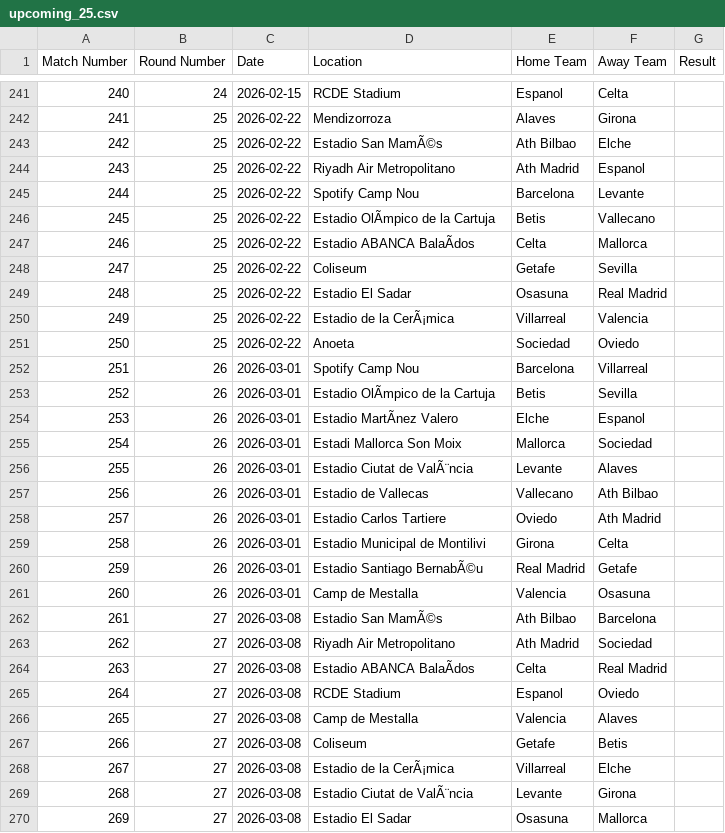
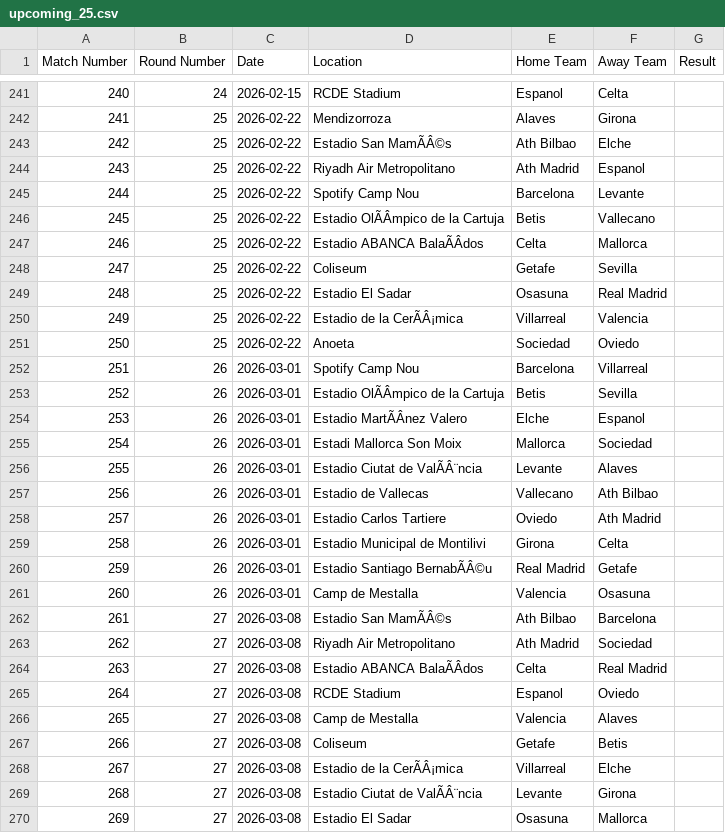
Before and after one commit to tianyi2013/football-betting-strategy-analysis, a CSV file: data/laliga_1/upcoming_25.csv, drawn as a sheet; only a part is shown, gaps mark what is left out; the diff covers the shown part only; the diff names each change by its address in the sheet, - before the commit and + after, or states it on an @@ line.

```diff
--- a/data/laliga_1/upcoming_25.csv
+++ b/data/laliga_1/upcoming_25.csv
-D243 (Location): Estadio San MamÃ©s
+D243 (Location): Estadio San MamÃÂ©s
-D246 (Location): Estadio OlÃmpico de la Cartuja
+D246 (Location): Estadio OlÃÂmpico de la Cartuja
-D247 (Location): Estadio ABANCA BalaÃdos
+D247 (Location): Estadio ABANCA BalaÃÂdos
-D250 (Location): Estadio de la CerÃ¡mica
+D250 (Location): Estadio de la CerÃÂ¡mica
-D253 (Location): Estadio OlÃmpico de la Cartuja
+D253 (Location): Estadio OlÃÂmpico de la Cartuja
-D254 (Location): Estadio MartÃnez Valero
+D254 (Location): Estadio MartÃÂnez Valero
-D256 (Location): Estadio Ciutat de ValÃ¨ncia
+D256 (Location): Estadio Ciutat de ValÃÂ¨ncia
-D260 (Location): Estadio Santiago BernabÃ©u
+D260 (Location): Estadio Santiago BernabÃÂ©u
-D262 (Location): Estadio San MamÃ©s
+D262 (Location): Estadio San MamÃÂ©s
-D264 (Location): Estadio ABANCA BalaÃdos
+D264 (Location): Estadio ABANCA BalaÃÂdos
-D268 (Location): Estadio de la CerÃ¡mica
+D268 (Location): Estadio de la CerÃÂ¡mica
-D269 (Location): Estadio Ciutat de ValÃ¨ncia
+D269 (Location): Estadio Ciutat de ValÃÂ¨ncia
```
Also changed, not shown: 140 edited cells elsewhere in this file, data/bundesliga_1/2025.csv, data/le_championnat/2025.csv, 11 other files.
